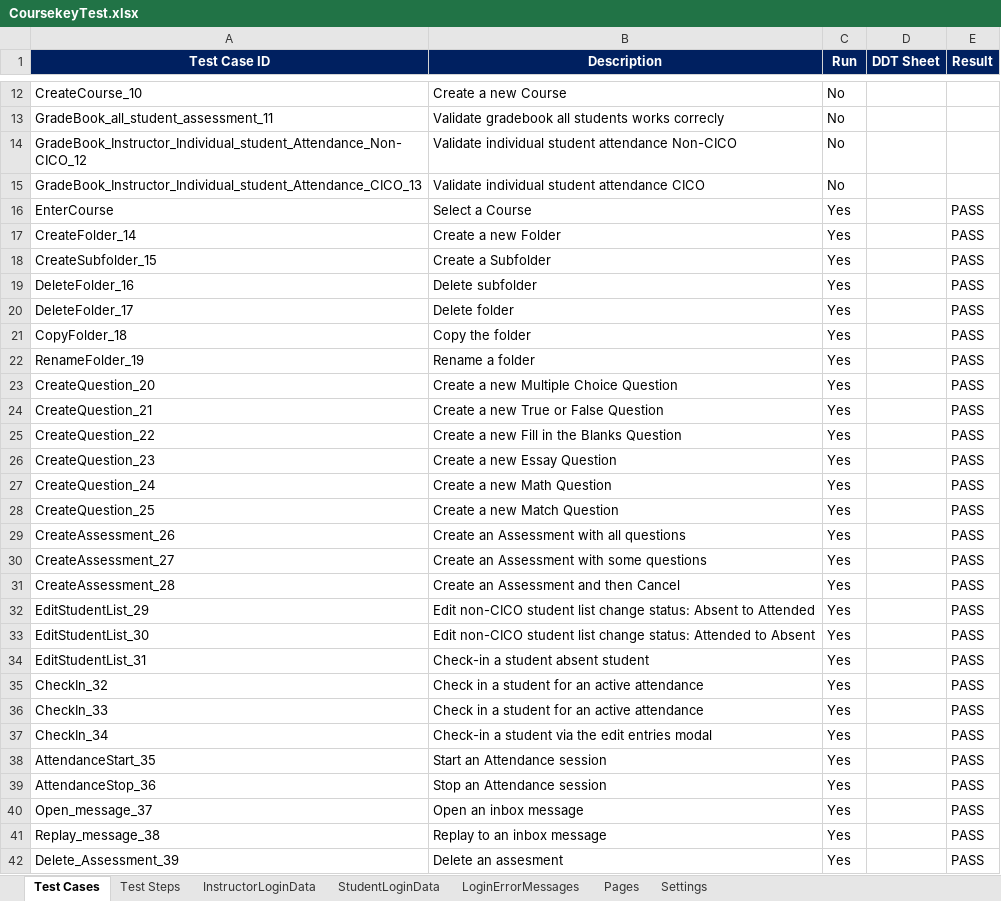
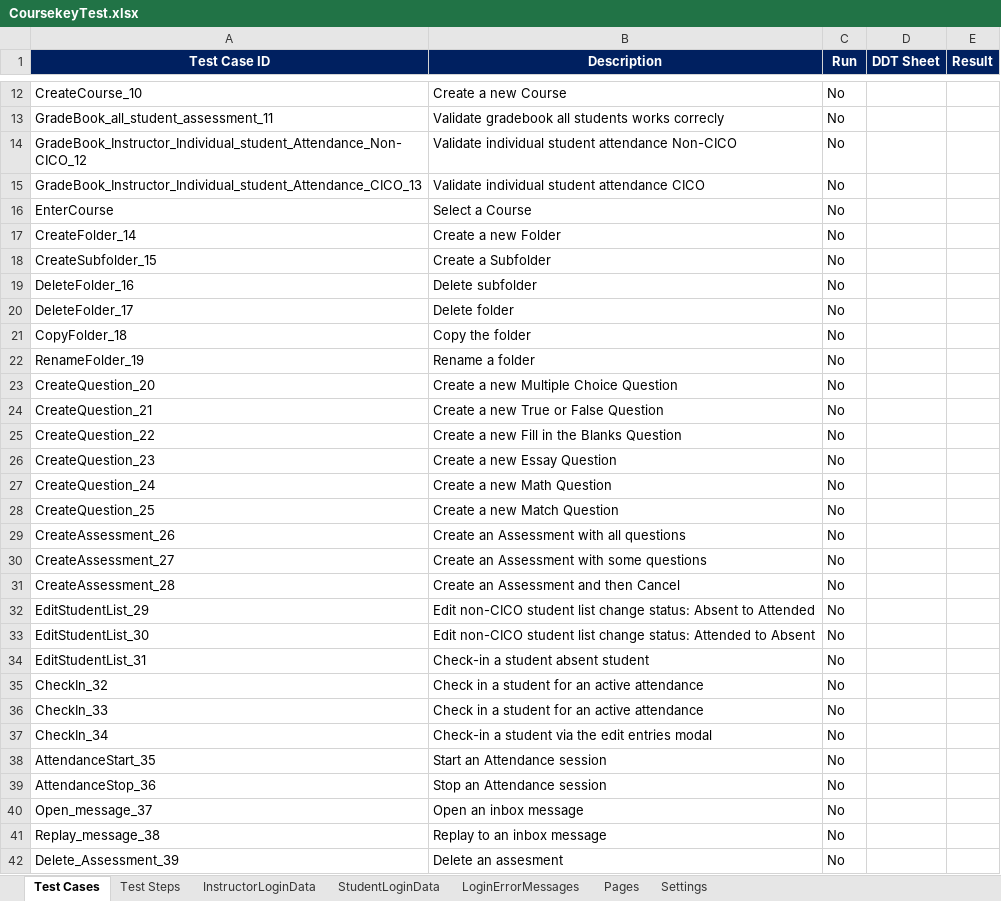
Before and after one commit to gilbertoSM/testautomation2, an Excel workbook: resources/configuration/CoursekeyTest.xlsx, sheet Test Cases, drawn as a sheet; only a part is shown, gaps mark what is left out; values as stored, in another font and other column widths than the file's, no borders; conditional formats not drawn; the diff covers the shown part only; the diff names each change by its address in the sheet, - before the commit and + after, or states it on an @@ line.

```diff
--- a/resources/configuration/CoursekeyTest.xlsx (sheet Test Cases)
+++ b/resources/configuration/CoursekeyTest.xlsx (sheet Test Cases)
-C16:C42 (Run): Yes
+C16:C42 (Run): No
-E16:E42 (Result): PASS
+E16:E42 (Result): (empty)
```
Also changed, not shown: 13 added rows, 1 removed row and 36 edited cells elsewhere in this sheet, sheet Test Steps, sheet Pages, 2 other files.
